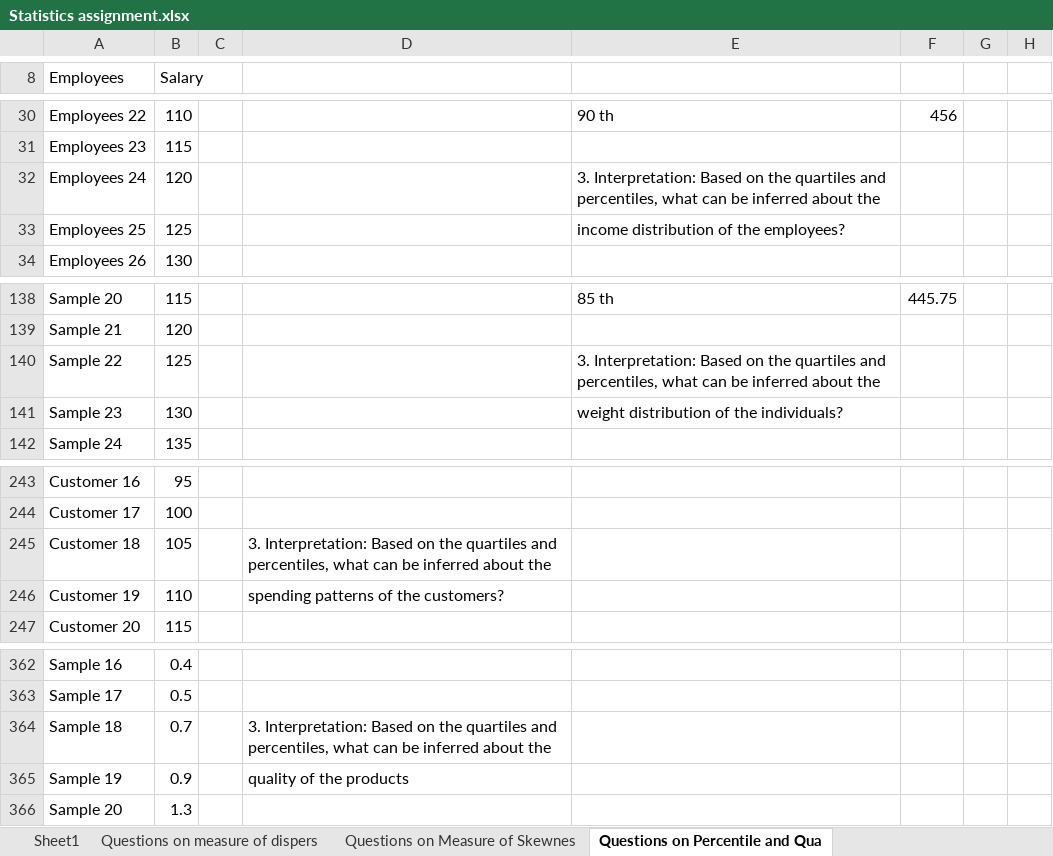
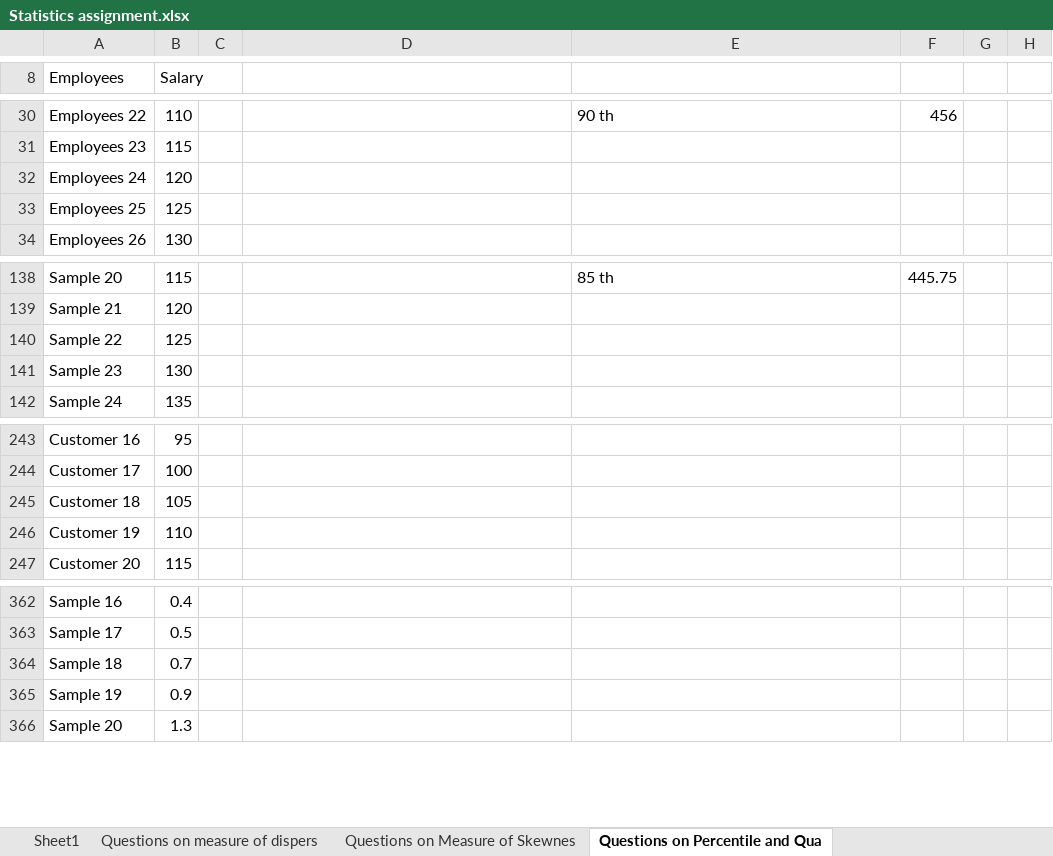
Before and after one commit to ManaliDobariya/Asigment, an Excel workbook: Statistics assignment.xlsx, sheet Questions on Percentile and Qua, drawn as a sheet; only a part is shown, gaps mark what is left out; values as stored, in another font and other column widths than the file's, no borders; table styles not drawn; the diff names each change by its address in the sheet, - before the commit and + after, or states it on an @@ line.

```diff
--- a/Statistics assignment.xlsx (sheet Questions on Percentile and Qua)
+++ b/Statistics assignment.xlsx (sheet Questions on Percentile and Qua)
-E32: 3. Interpretation: Based on the quartiles and percentiles, what can be inferred about the
+E32: (empty)
-E33: income distribution of the employees?
+E33: (empty)
-E140: 3. Interpretation: Based on the quartiles and percentiles, what can be inferred about the
+E140: (empty)
-E141: weight distribution of the individuals?
+E141: (empty)
-D245: 3. Interpretation: Based on the quartiles and percentiles, what can be inferred about the
+D245: (empty)
-D246: spending patterns of the customers?
+D246: (empty)
-D364: 3. Interpretation: Based on the quartiles and percentiles, what can be inferred about the
+D364: (empty)
-D365: quality of the products
+D365: (empty)
```
Also changed, not shown: sheet Questions on measure of dispers, sheet Sheet1, sheet Questions on Measure of Skewnes, sheet Questions on Correlation and Co, formulas that keep their value, charts or pictures.
